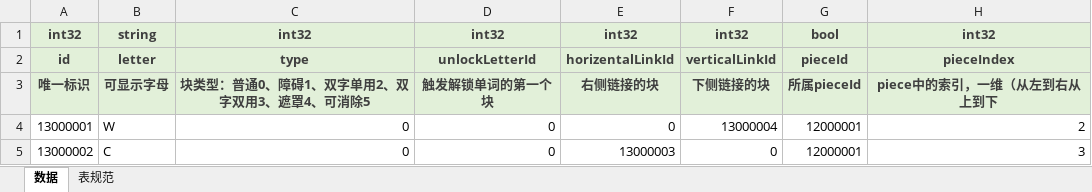
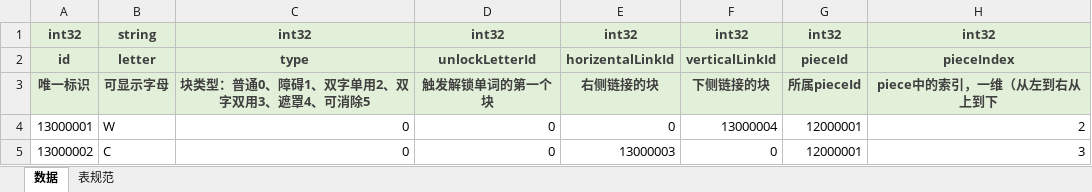
Before and after one commit to zxlii/proto-packer, an Excel workbook: input/Letter.xlsx, sheet 数据, drawn as a sheet; only a part is shown; values as stored, in another font and other column widths than the file's, no borders; the diff names each change by its address in the sheet, - before the commit and + after, or states it on an @@ line.

```diff
--- a/input/Letter.xlsx (sheet 数据)
+++ b/input/Letter.xlsx (sheet 数据)
-G1: bool
+G1: int32
```
Also changed, not shown: input/Piece.xlsx, 32 other files.
